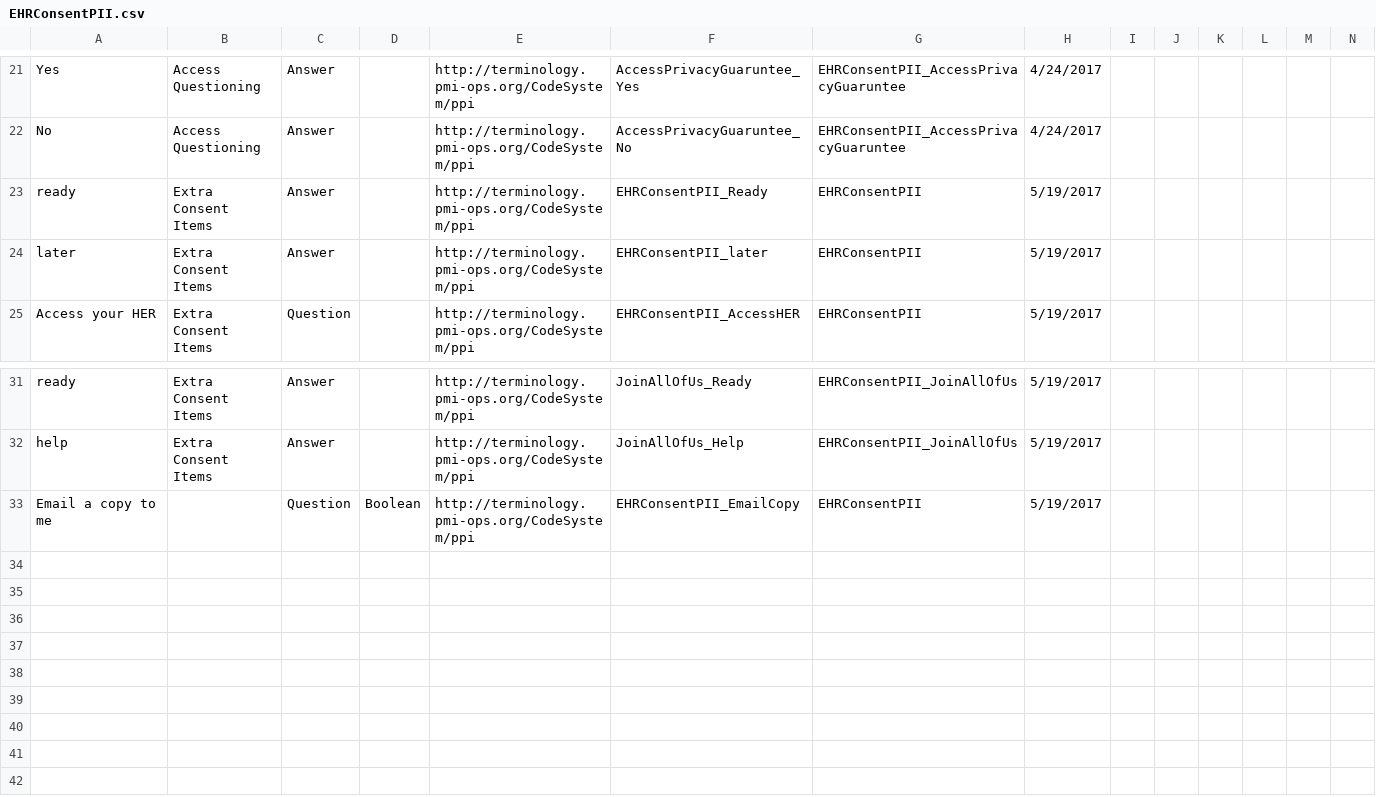
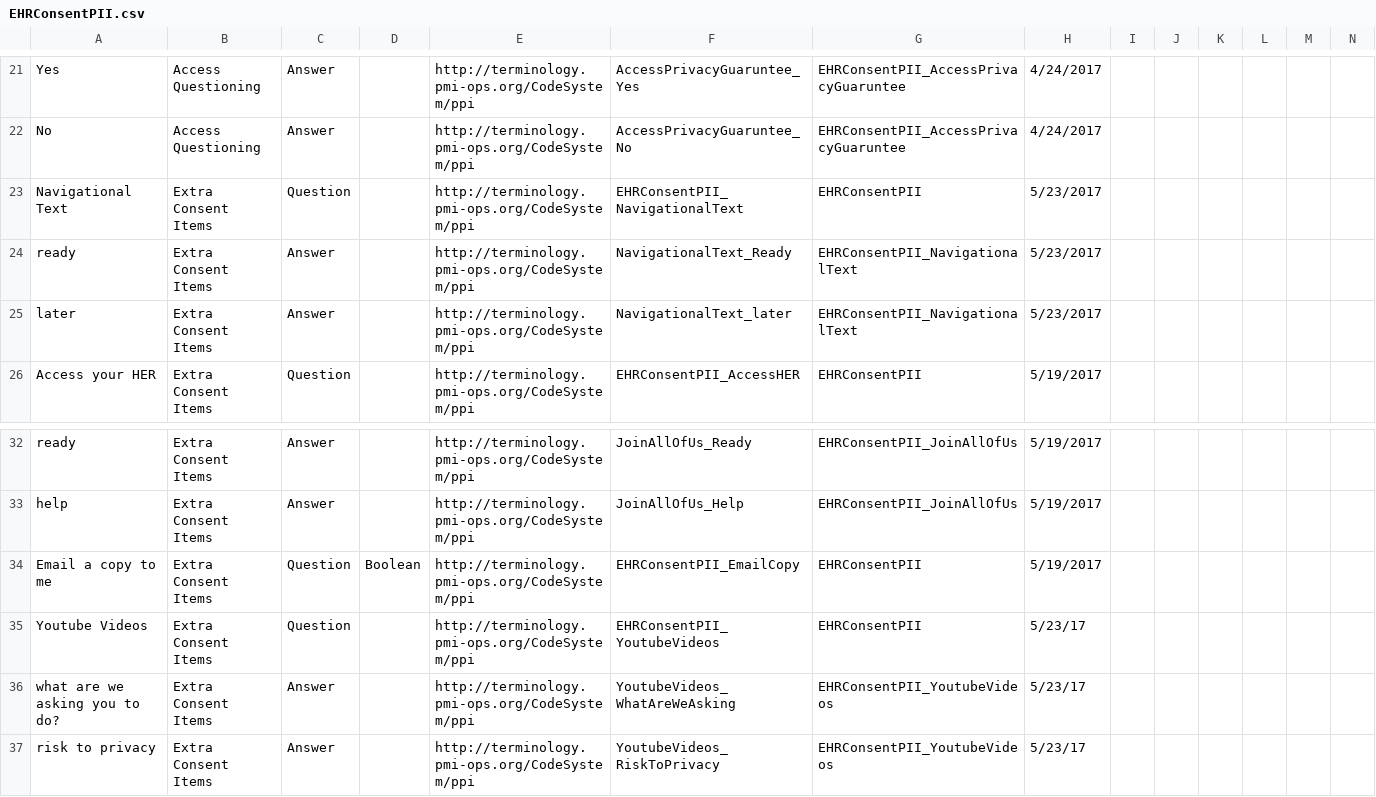
Before and after one commit to all-of-us-terminology/codebook-to-fhir, a CSV file: sheets/EHRConsentPII.csv, drawn as a sheet; only a part is shown, gaps mark what is left out; addresses are those after the commit; rows hold the shown columns only; the diff names each change by its address in the sheet, - before the commit and + after, or states it on an @@ line.

```diff
--- a/sheets/EHRConsentPII.csv
+++ b/sheets/EHRConsentPII.csv
+row 23: Navigational Text | Extra Consent Items | Question |  | http://terminology.pmi-ops.org/CodeSystem/ppi | EHRConsentPII_NavigationalText | EHRConsentPII | 5/23/2017
-F24: EHRConsentPII_Ready
+F24: NavigationalText_Ready
-G24:G25: EHRConsentPII
+G24:G25: EHRConsentPII_NavigationalText
-H24:H25: 5/19/2017
+H24:H25: 5/23/2017
-F25: EHRConsentPII_later
+F25: NavigationalText_later
-B34: (empty)
+B34: Extra Consent Items
+row 35: Youtube Videos | Extra Consent Items | Question |  | http://terminology.pmi-ops.org/CodeSystem/ppi | EHRConsentPII_YoutubeVideos | EHRConsentPII | 5/23/17
+row 36: what are we asking you to do? | Extra Consent Items | Answer |  | http://terminology.pmi-ops.org/CodeSystem/ppi | YoutubeVideos_WhatAreWeAsking | EHRConsentPII_YoutubeVideos | 5/23/17
+row 37: risk to privacy | Extra Consent Items | Answer |  | http://terminology.pmi-ops.org/CodeSystem/ppi | YoutubeVideos_RiskToPrivacy | EHRConsentPII_YoutubeVideos | 5/23/17
```
Also changed, not shown: sheets/PMI.csv, 4 other files.
